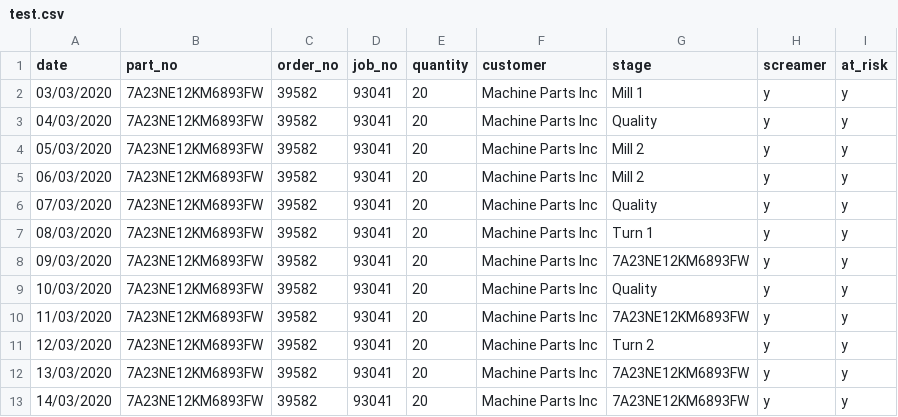
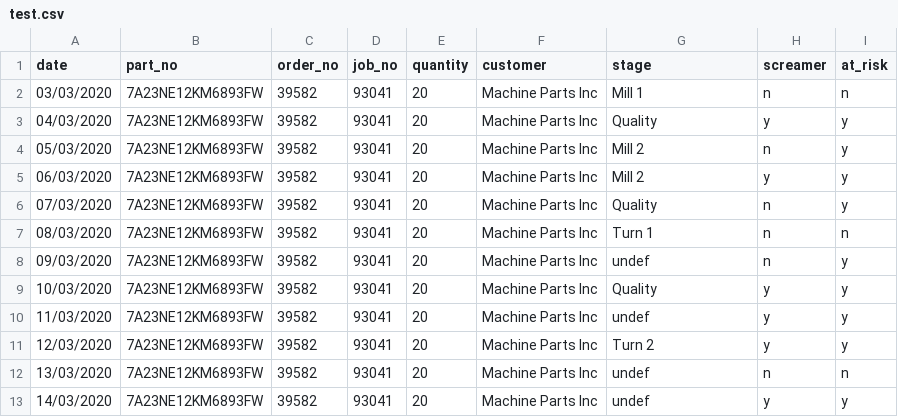
Before and after one commit to RobJLeonard/order_visualisation, a CSV file: app/assets/workbooks/test.csv, drawn as a sheet.

```diff
--- a/app/assets/workbooks/test.csv
+++ b/app/assets/workbooks/test.csv
@@ -1,13 +1,13 @@
 date,part_no,order_no,job_no,quantity,customer,stage,screamer,at_risk
-03/03/2020,7A23NE12KM6893FW,39582,93041,20,Machine Parts Inc,Mill 1,y,y
+03/03/2020,7A23NE12KM6893FW,39582,93041,20,Machine Parts Inc,Mill 1,n,n
 04/03/2020,7A23NE12KM6893FW,39582,93041,20,Machine Parts Inc,Quality,y,y
-05/03/2020,7A23NE12KM6893FW,39582,93041,20,Machine Parts Inc,Mill 2,y,y
+05/03/2020,7A23NE12KM6893FW,39582,93041,20,Machine Parts Inc,Mill 2,n,y
 06/03/2020,7A23NE12KM6893FW,39582,93041,20,Machine Parts Inc,Mill 2,y,y
-07/03/2020,7A23NE12KM6893FW,39582,93041,20,Machine Parts Inc,Quality,y,y
-08/03/2020,7A23NE12KM6893FW,39582,93041,20,Machine Parts Inc,Turn 1,y,y
-09/03/2020,7A23NE12KM6893FW,39582,93041,20,Machine Parts Inc,7A23NE12KM6893FW,y,y
+07/03/2020,7A23NE12KM6893FW,39582,93041,20,Machine Parts Inc,Quality,n,y
+08/03/2020,7A23NE12KM6893FW,39582,93041,20,Machine Parts Inc,Turn 1,n,n
+09/03/2020,7A23NE12KM6893FW,39582,93041,20,Machine Parts Inc,undef,n,y
 10/03/2020,7A23NE12KM6893FW,39582,93041,20,Machine Parts Inc,Quality,y,y
-11/03/2020,7A23NE12KM6893FW,39582,93041,20,Machine Parts Inc,7A23NE12KM6893FW,y,y
+11/03/2020,7A23NE12KM6893FW,39582,93041,20,Machine Parts Inc,undef,y,y
 12/03/2020,7A23NE12KM6893FW,39582,93041,20,Machine Parts Inc,Turn 2,y,y
-13/03/2020,7A23NE12KM6893FW,39582,93041,20,Machine Parts Inc,7A23NE12KM6893FW,y,y
-14/03/2020,7A23NE12KM6893FW,39582,93041,20,Machine Parts Inc,7A23NE12KM6893FW,y,y
+13/03/2020,7A23NE12KM6893FW,39582,93041,20,Machine Parts Inc,undef,n,n
+14/03/2020,7A23NE12KM6893FW,39582,93041,20,Machine Parts Inc,undef,y,y
```
Also changed, not shown: 8 other files.
